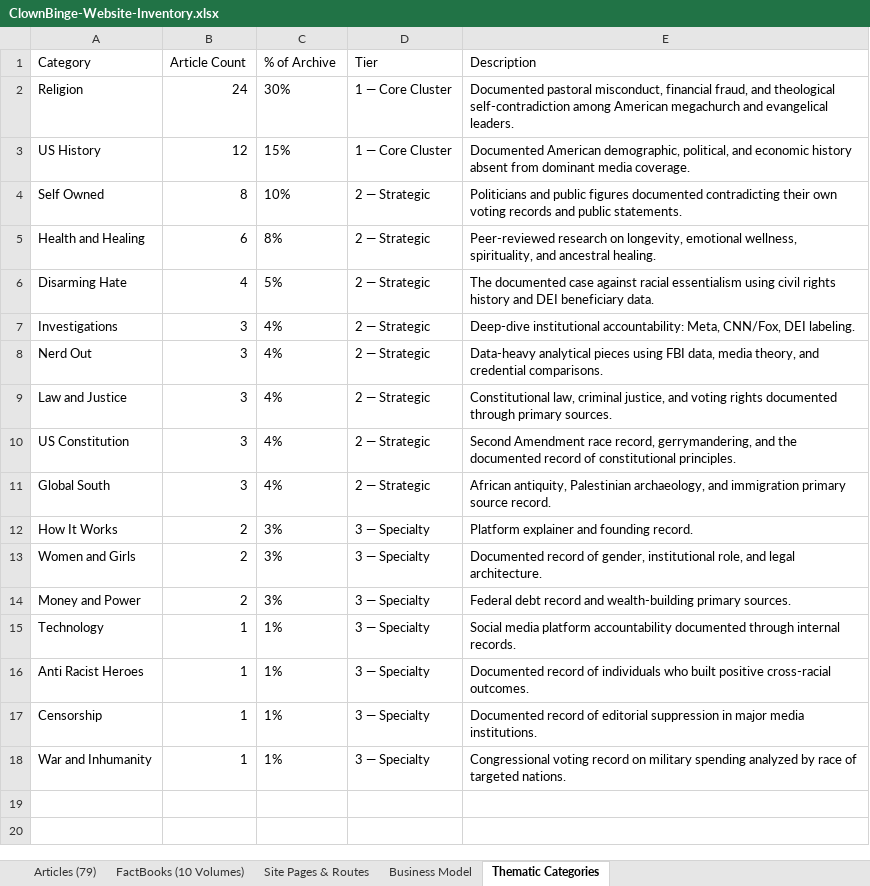
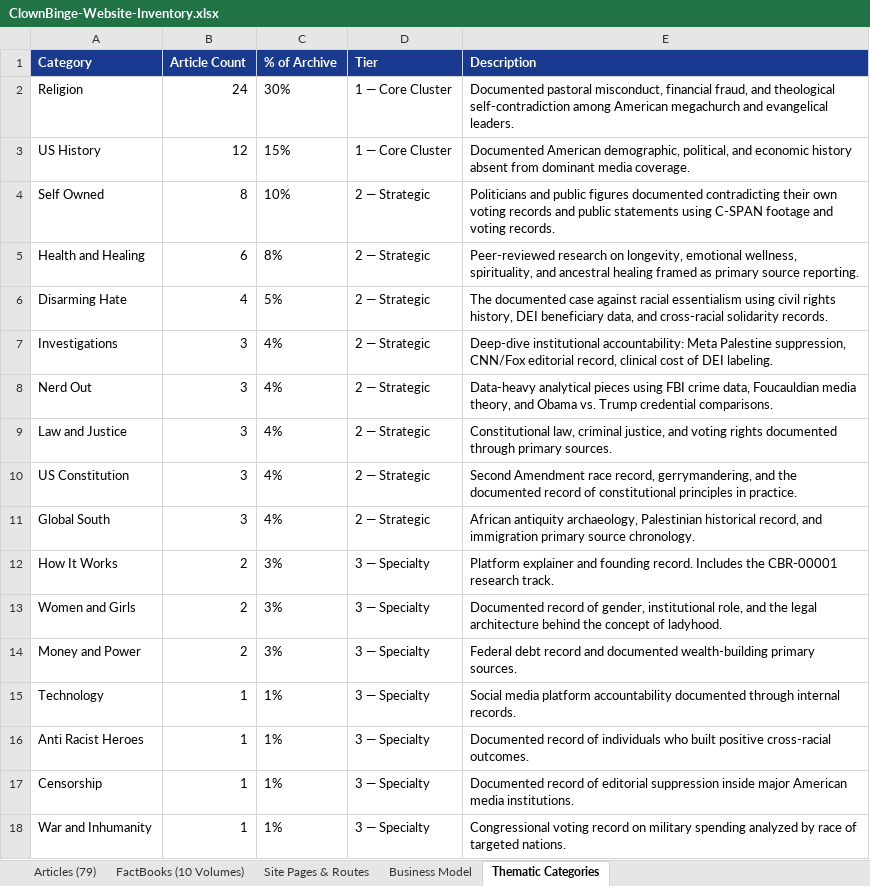
Before and after one commit to metricadia/ClownBinge, an Excel workbook: ClownBinge-Website-Inventory.xlsx, sheet Thematic Categories, drawn as a sheet; values as stored, in another font and other column widths than the file's, no borders; the diff names each change by its address in the sheet, - before the commit and + after, or states it on an @@ line.

```diff
--- a/ClownBinge-Website-Inventory.xlsx (sheet Thematic Categories)
+++ b/ClownBinge-Website-Inventory.xlsx (sheet Thematic Categories)
@@ A1:E1 fill: none → #1A3A8F, bold: off → on, text colour: black → #FFFFFF @@
-E4 (Description): …and public statements.
+E4 (Description): …and public statements using C-SPAN footage and voting records.
-E5 (Description): …and ancestral healing.
+E5 (Description): …and ancestral healing framed as primary source reporting.
-E6 (Description): …civil rights history and DEI beneficiary data.
+E6 (Description): …civil rights history, DEI beneficiary data, and cross-racial solidarity records.
-E7 (Description): …institutional accountability: Meta, CNN/Fox, DEI labeling.
+E7 (Description): …institutional accountability: Meta Palestine suppression, CNN/Fox editorial record, clinical cost of DEI labeling.
-E8 (Description): …using FBI data, media theory, and credential comparisons.
+E8 (Description): …using FBI crime data, Foucauldian media theory, and Obama vs. Trump credential comparisons.
-E10 (Description): …of constitutional principles.
+E10 (Description): …of constitutional principles in practice.
-E11 (Description): African antiquity, Palestinian archaeology, and immigration primary source record.
+E11 (Description): African antiquity archaeology, Palestinian historical record, and immigration primary source chronology.
-E12 (Description): …founding record.
+E12 (Description): …founding record. Includes the CBR-00001 research track.
-E13 (Description): …role, and legal architecture.
+E13 (Description): …role, and the legal architecture behind the concept of ladyhood.
-E14 (Description): …record and wealth-building primary…
+E14 (Description): …record and documented wealth-building primary…
-E17 (Description): …editorial suppression in major media institutions.
+E17 (Description): …editorial suppression inside major American media institutions.
```
Also changed, not shown: sheet Business Model, sheet Articles (79), sheet Site Pages & Routes, sheet FactBooks (10 Volumes).
